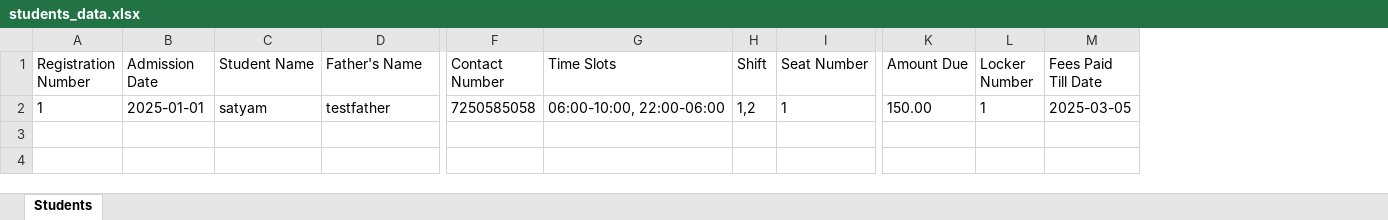
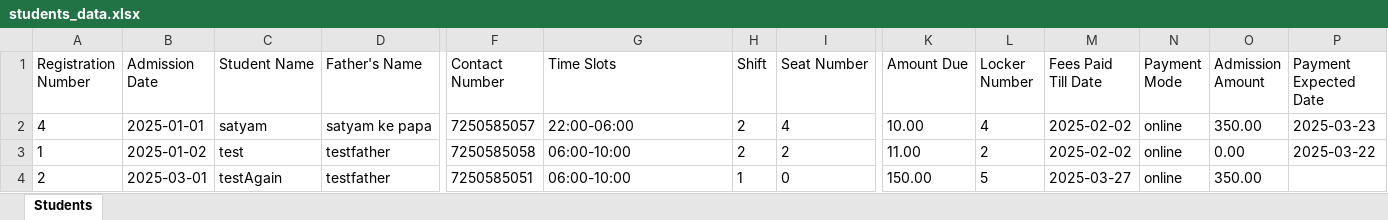
Before and after one commit to RohitGrandmaster/RohitStudentStudyLibraryManagment, an Excel workbook: backEnd/exportsStudentData/students_data.xlsx, sheet Students, drawn as a sheet; only a part is shown, gaps mark what is left out; values as stored, in another font and other column widths than the file's, no borders; addresses are those after the commit; rows hold the shown columns only; the diff names each change by its address in the sheet, - before the commit and + after, or states it on an @@ line.

```diff
--- a/backEnd/exportsStudentData/students_data.xlsx (sheet Students)
+++ b/backEnd/exportsStudentData/students_data.xlsx (sheet Students)
+column N (Payment Mode), row 3: online
+column O (Admission Amount), row 3: 0.00
+column P (Payment Expected Date), row 3: 2025-03-22
+row 2: 4 | 2025-01-01 | satyam | satyam ke papa | 7250585057 | 22:00-06:00 | 2 | 4 | 10.00 | 4 | 2025-02-02 | online | 350.00 | 2025-03-23
-B3 (Admission Date): 2025-01-01
+B3 (Admission Date): 2025-01-02
-C3 (Student Name): satyam
+C3 (Student Name): test
-G3 (Time Slots): 06:00-10:00, 22:00-06:00
+G3 (Time Slots): 06:00-10:00
-H3 (Shift): 1,2
+H3 (Shift): 2
-I3 (Seat Number): 1
+I3 (Seat Number): 2
-K3 (Amount Due): 150.00
+K3 (Amount Due): 11.00
-L3 (Locker Number): 1
+L3 (Locker Number): 2
-M3 (Fees Paid Till Date): 2025-03-05
+M3 (Fees Paid Till Date): 2025-02-02
+row 4: 2 | 2025-03-01 | testAgain | testfather | 7250585051 | 06:00-10:00 | 1 | 0 | 150.00 | 5 | 2025-03-27 | online | 350.00
```
Also changed, not shown: 3 other files.
